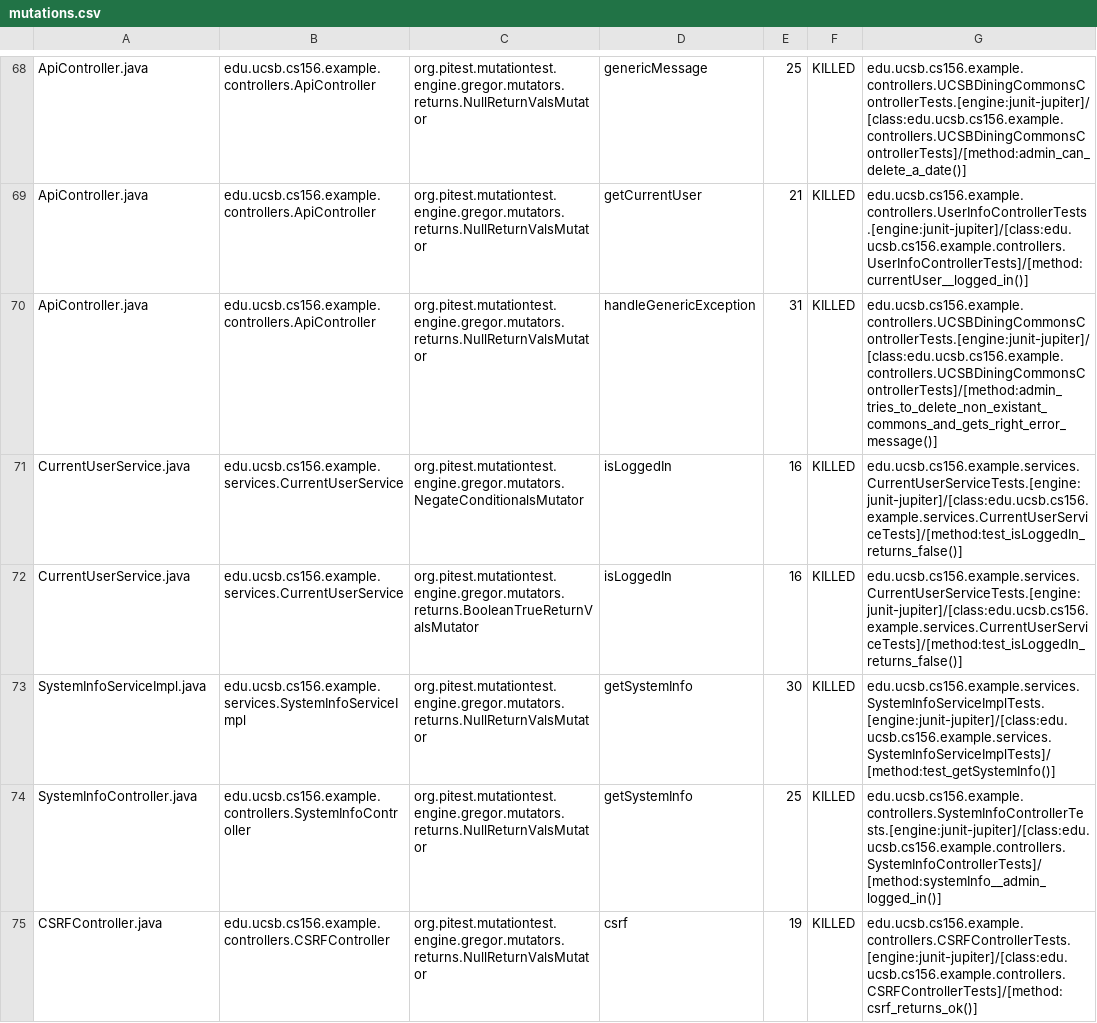
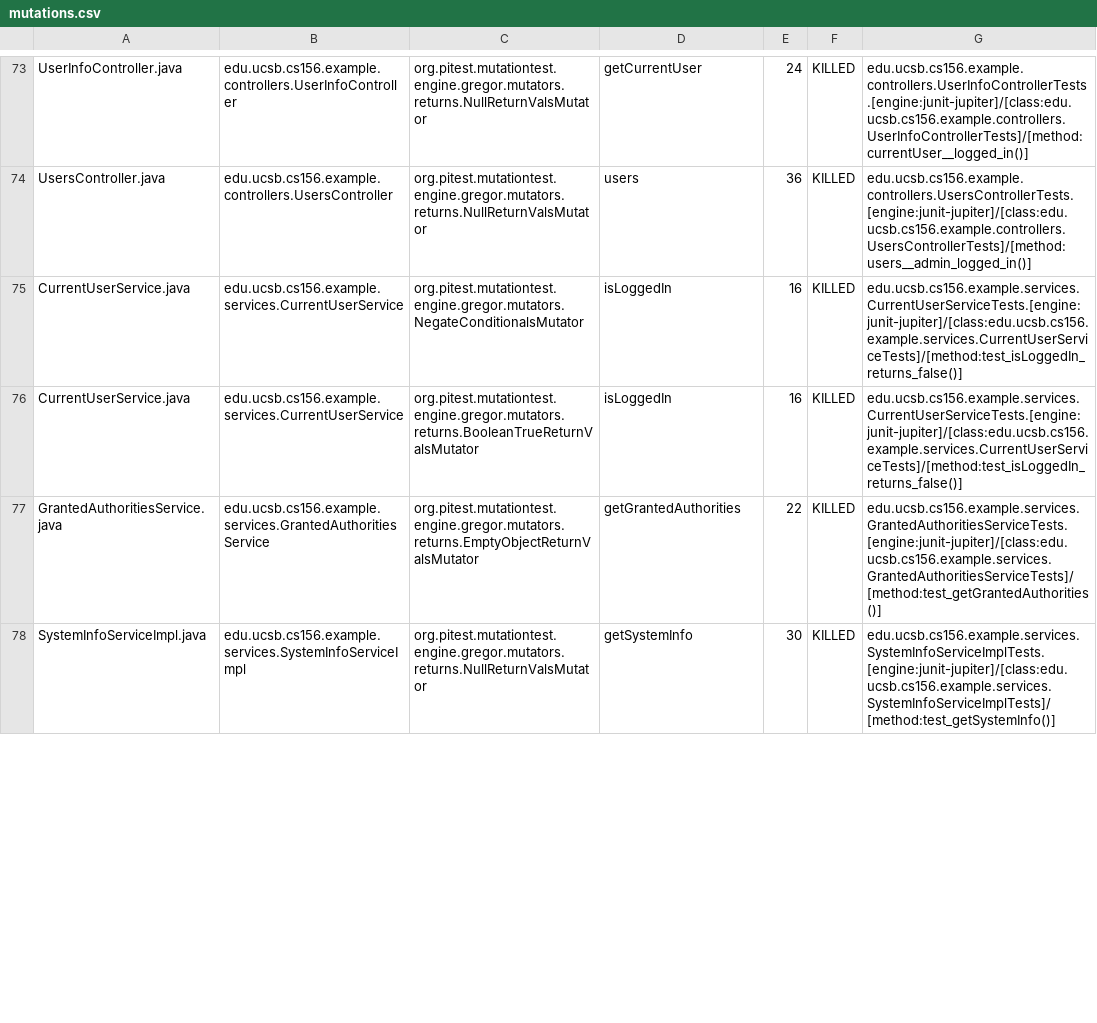
Before and after one commit to ucsb-cs156-w24/team02-w24-5pm-4, a CSV file: pitest/mutations.csv, drawn as a sheet; only a part is shown, gaps mark what is left out; addresses are those after the commit; the diff covers the shown part only; the diff names each change by its address in the sheet, - before the commit and + after, or states it on an @@ line.

Commit message:
Deploying to gh-pages from @ ucsb-cs156-w24/team02-w24-5pm-4@3c4fd6813f265a55e7437517ef85f5fe4272b410 🚀

```diff
--- a/pitest/mutations.csv
+++ b/pitest/mutations.csv
-A73: ApiController.java
+A73: UserInfoController.java
-B73: edu.ucsb.cs156.example.controllers.ApiController
+B73: edu.ucsb.cs156.example.controllers.UserInfoController
-D73: genericMessage
+D73: getCurrentUser
-E73: 25
+E73: 24
-G73: edu.ucsb.cs156.example.controllers.UCSBDiningCommonsControllerTests.[engine:junit-jupiter]/[class:edu.ucsb.cs156.example.controllers.UCSBDiningCommonsControllerTests]/[method:admin_can_delete_a_date()]
+G73: edu.ucsb.cs156.example.controllers.UserInfoControllerTests.[engine:junit-jupiter]/[class:edu.ucsb.cs156.example.controllers.UserInfoControllerTests]/[method:currentUser__logged_in()]
@@ row 69 moved to row 2: ApiController.java @@
-A74: ApiController.java
+A74: UsersController.java
-B74: edu.ucsb.cs156.example.controllers.ApiController
+B74: edu.ucsb.cs156.example.controllers.UsersController
-D74: handleGenericException
+D74: users
-E74: 31
+E74: 36
-G74: edu.ucsb.cs156.example.controllers.UCSBDiningCommonsControllerTests.[engine:junit-jupiter]/[class:edu.ucsb.cs156.example.controllers.UCSBDiningCommonsControllerTests]/[method:admin_tries_to_delete_non_existant_commons_and_gets_right_error_message()]
+G74: edu.ucsb.cs156.example.controllers.UsersControllerTests.[engine:junit-jupiter]/[class:edu.ucsb.cs156.example.controllers.UsersControllerTests]/[method:users__admin_logged_in()]
@@ row 74 moved to row 35: SystemInfoController.java @@
@@ row 75 moved to row 4: CSRFController.java @@
```
Also changed, not shown: 8 added rows, 45 moved rows and 10 edited cells elsewhere in this file, 16 other files.
